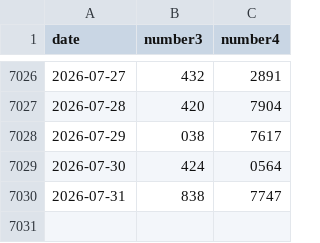
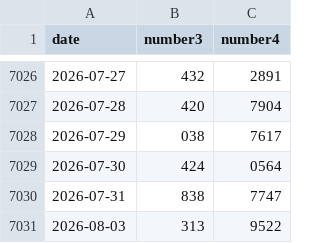
Before and after one commit to N-Necoze/my_dataset, a CSV file: numbers/numbers_dataset.csv, drawn as a sheet; only a part is shown, gaps mark what is left out.

Commit message:
Auto update on 2026-08-03_21-34

```diff
--- a/numbers/numbers_dataset.csv
+++ b/numbers/numbers_dataset.csv
@@ -7030 +7030,2 @@ date,number3,number4
 2026-07-31,838,7747
+2026-08-03,313,9522
```
